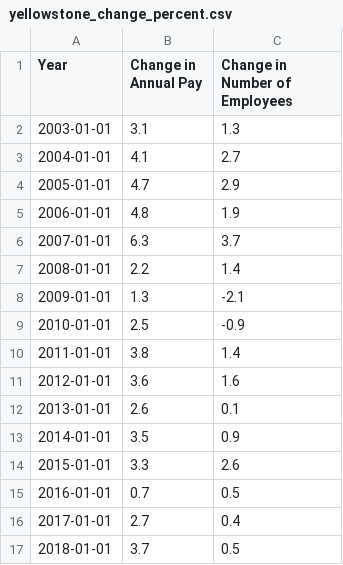
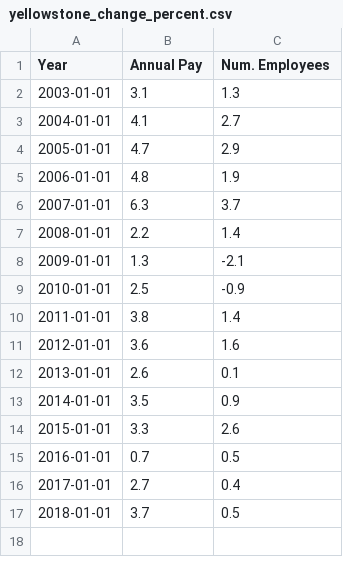
Before and after one commit to hannahjordanUM/Data_Vis_Repo, a CSV file: yellowstone_change_percent.csv, drawn as a sheet.

Commit message:
Update yellowstone_change_percent.csv

```diff
--- a/yellowstone_change_percent.csv
+++ b/yellowstone_change_percent.csv
@@ -1,2 +1,2 @@
-Year,Change in Annual Pay,Change in Number of Employees
+Year,Annual Pay,Num. Employees
 2003-01-01,3.1,1.3
```
